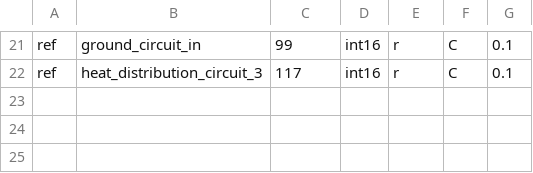
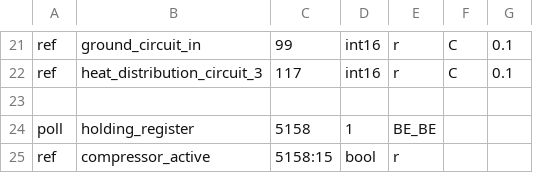
Before and after one commit to aleksi-kangas/terrace-heating-v2, a CSV file: modpoll/vmi9.csv, drawn as a sheet; only a part is shown, gaps mark what is left out.

Commit message:
Polling of Compressor activity

```diff
--- a/modpoll/vmi9.csv
+++ b/modpoll/vmi9.csv
@@ -22 +22,4 @@ ref,ground_circuit_in,99,int16,r,C,0.1
 ref,heat_distribution_circuit_3,117,int16,r,C,0.1
+,,,,,,
+poll,holding_register,5158,1,BE_BE
+ref,compressor_active,5158:15,bool,r
```
Also changed, not shown: 3 other files.
